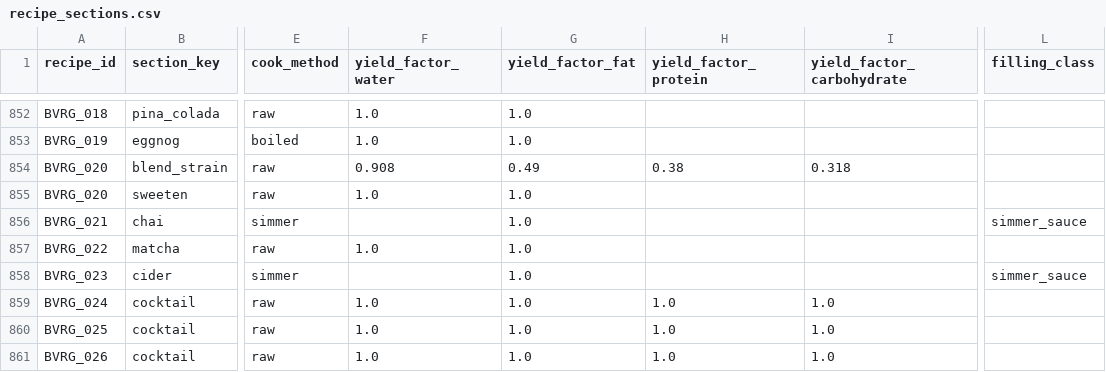
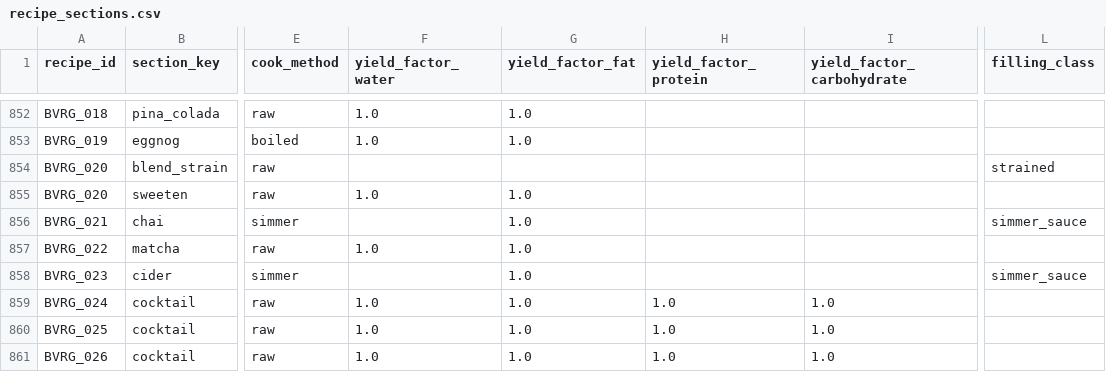
Before and after one commit to tlgeorgemailcom/daily-plate, a CSV file: recipes_v3/data/recipe_sections.csv, drawn as a sheet; only a part is shown, gaps mark what is left out; the diff names each change by its address in the sheet, - before the commit and + after, or states it on an @@ line.

Commit message:
Add strained-blend physics model for Horchata (BVRG_020)
DataCentralCombo.strain_retain (local + Turso SR28) — pressed cheesecloth extraction:
  rice(20044/20444)=0.300, almonds(12061)=0.490, cinnamon(2010)=0.250
  Calibrated: reproduce locked yfw/yff/yfp/yfc within ±0.02

STRAIN_WATER_K=0.9 (g water absorbed per g discarded dry solid)

Python pipeline:
- yield_calc.py: STRAIN_WATER_K constant
- load.py: reads strain_retain → nuts['_strain_retain']
- build.py: new strained path auto-derives all 4 yield factors (yfw/yff/yfp/yfc)
  from per-ingredient strain_retain; no locks needed

TypeScript community path:
- types.ts: NutrientRow.strainRetain added
- fetchNutrients.ts + sr28Search.ts: return strain_retain
- buildRecipeCommunityV3.ts: strained path mirrors Python exactly

BVRG_020 blend_strain: all 4 locks cleared → physics
  yfw=0.932 yff=0.482 yfp=0.389 yfc=0.313 (vs locked 0.908/0.49/0.38/0.318)

```diff
--- a/recipes_v3/data/recipe_sections.csv
+++ b/recipes_v3/data/recipe_sections.csv
-F854 (yield_factor_water): 0.908
+F854 (yield_factor_water): (empty)
-G854 (yield_factor_fat): 0.49
+G854 (yield_factor_fat): (empty)
-H854 (yield_factor_protein): 0.38
+H854 (yield_factor_protein): (empty)
-I854 (yield_factor_carbohydrate): 0.318
+I854 (yield_factor_carbohydrate): (empty)
-L854 (filling_class): (empty)
+L854 (filling_class): strained
```
Also changed, not shown: 8 other files.
